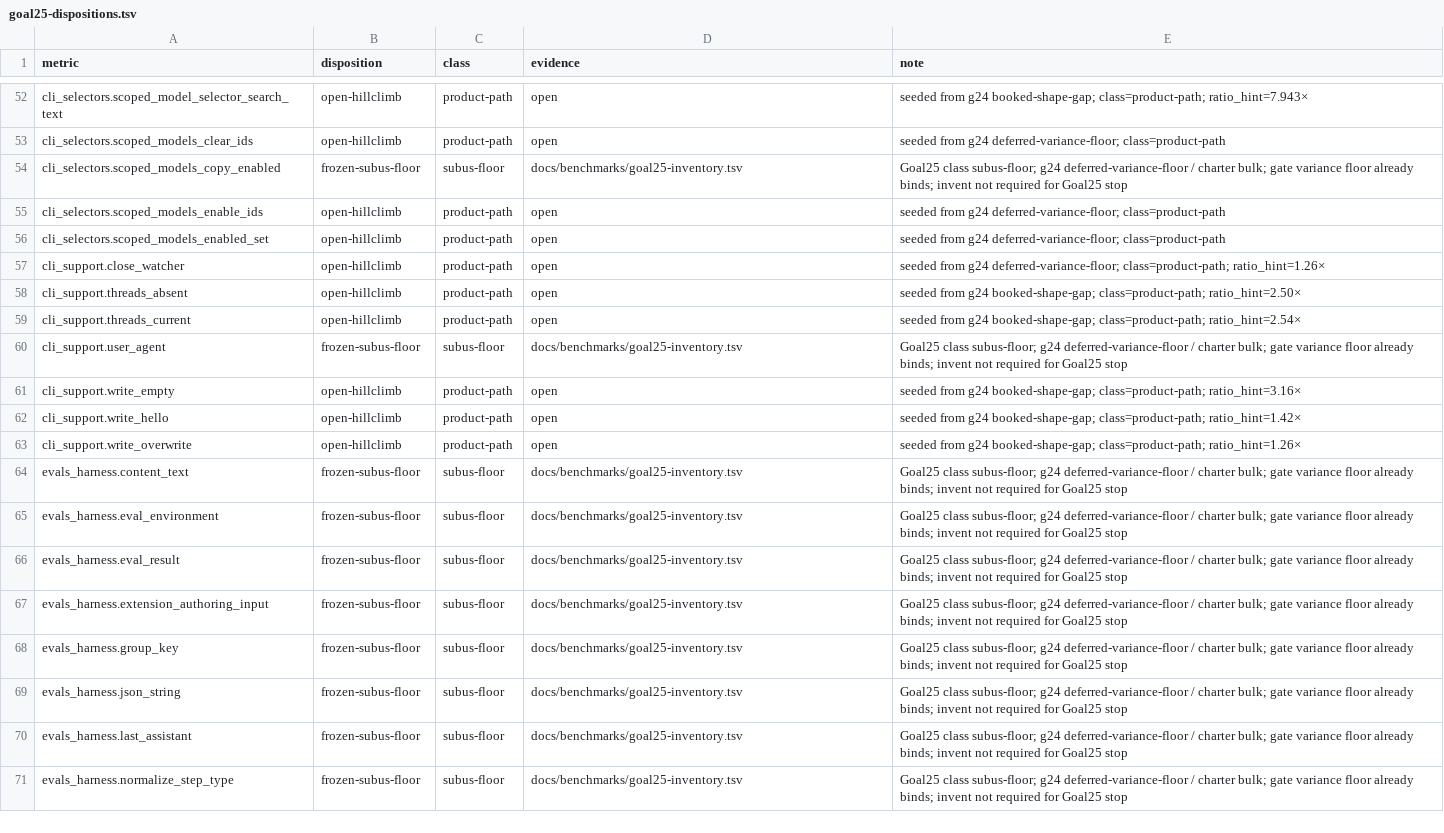
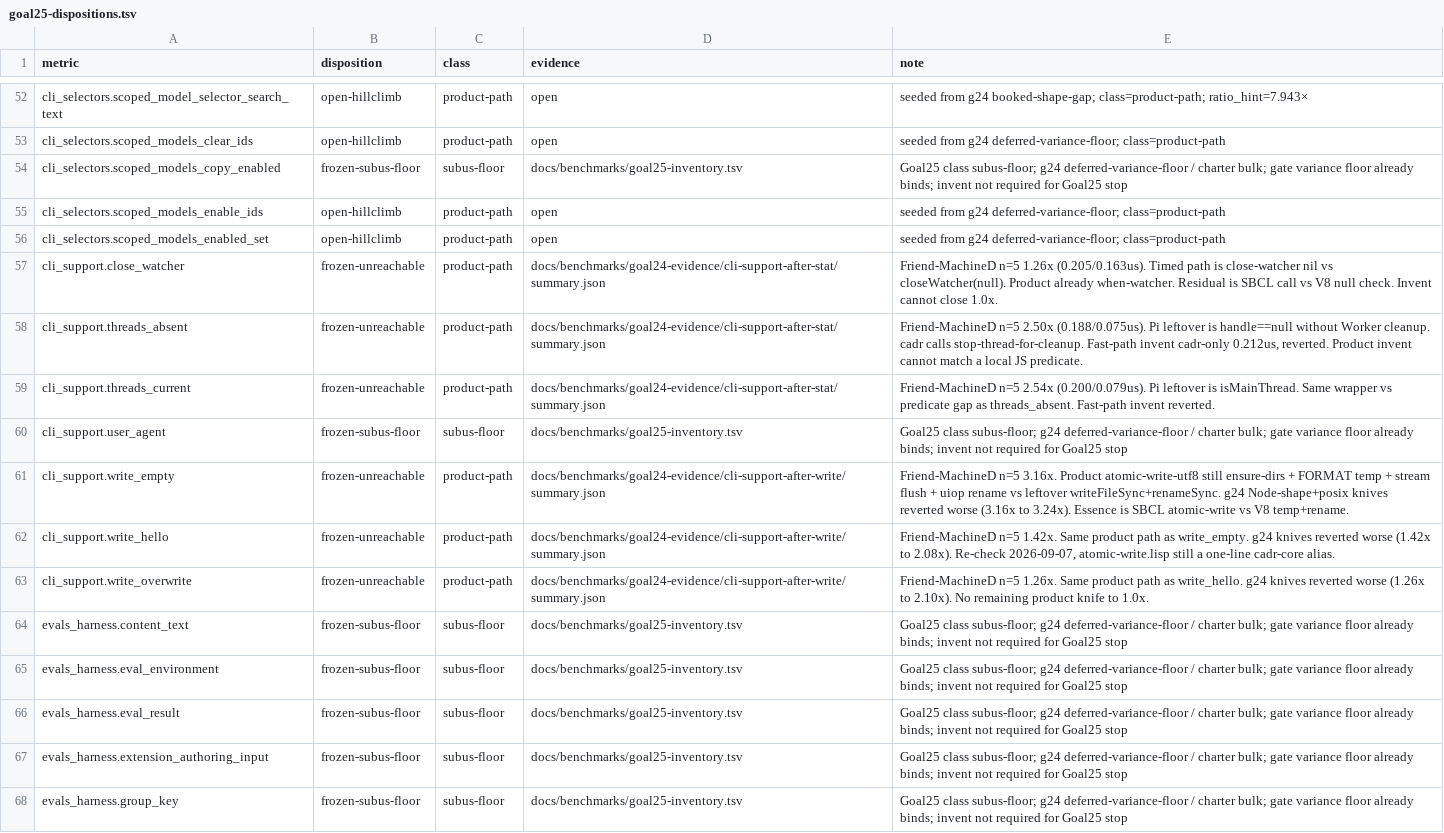
Before and after one commit to artwalker/cadr, a TSV file: docs/benchmarks/goal25-dispositions.tsv, drawn as a sheet; only a part is shown, gaps mark what is left out; the shorter side is filled out with more unchanged rows.

```diff
--- a/docs/benchmarks/goal25-dispositions.tsv
+++ b/docs/benchmarks/goal25-dispositions.tsv
@@ -56,9 +56,9 @@ cli_selectors.scoped_models_enable_ids	open-hillclimb	product-path	open	seeded f
 cli_selectors.scoped_models_enabled_set	open-hillclimb	product-path	open	seeded from g24 deferred-variance-floor; class=product-path
-cli_support.close_watcher	open-hillclimb	product-path	open	seeded from g24 deferred-variance-floor; class=product-path; ratio_hint=1.26×
-cli_support.threads_absent	open-hillclimb	product-path	open	seeded from g24 booked-shape-gap; class=product-path; ratio_hint=2.50×
-cli_support.threads_current	open-hillclimb	product-path	open	seeded from g24 booked-shape-gap; class=product-path; ratio_hint=2.54×
+cli_support.close_watcher	frozen-unreachable	product-path	docs/benchmarks/goal24-evidence/cli-support-after-stat/summary.json	Friend-MachineD n=5 1.26x (0.205/0.163us). Timed path is close-watcher nil vs closeWatcher(null). Product already when-watcher. Residual is SBCL call vs V8 null check. Invent cannot close 1.0x.
+cli_support.threads_absent	frozen-unreachable	product-path	docs/benchmarks/goal24-evidence/cli-support-after-stat/summary.json	Friend-MachineD n=5 2.50x (0.188/0.075us). Pi leftover is handle==null without Worker cleanup. cadr calls stop-thread-for-cleanup. Fast-path invent cadr-only 0.212us, reverted. Product invent cannot match a local JS predicate.
+cli_support.threads_current	frozen-unreachable	product-path	docs/benchmarks/goal24-evidence/cli-support-after-stat/summary.json	Friend-MachineD n=5 2.54x (0.200/0.079us). Pi leftover is isMainThread. Same wrapper vs predicate gap as threads_absent. Fast-path invent reverted.
 cli_support.user_agent	frozen-subus-floor	subus-floor	docs/benchmarks/goal25-inventory.tsv	Goal25 class subus-floor; g24 deferred-variance-floor / charter bulk; gate variance floor already binds; invent not required for Goal25 stop
-cli_support.write_empty	open-hillclimb	product-path	open	seeded from g24 booked-shape-gap; class=product-path; ratio_hint=3.16×
-cli_support.write_hello	open-hillclimb	product-path	open	seeded from g24 booked-shape-gap; class=product-path; ratio_hint=1.42×
-cli_support.write_overwrite	open-hillclimb	product-path	open	seeded from g24 booked-shape-gap; class=product-path; ratio_hint=1.26×
+cli_support.write_empty	frozen-unreachable	product-path	docs/benchmarks/goal24-evidence/cli-support-after-write/summary.json	Friend-MachineD n=5 3.16x. Product atomic-write-utf8 still ensure-dirs + FORMAT temp + stream flush + uiop rename vs leftover writeFileSync+renameSync. g24 Node-shape+posix knives reverted worse (3.16x to 3.24x). Essence is SBCL atomic-write vs V8 temp+rename.
+cli_support.write_hello	frozen-unreachable	product-path	docs/benchmarks/goal24-evidence/cli-support-after-write/summary.json	Friend-MachineD n=5 1.42x. Same product path as write_empty. g24 knives reverted worse (1.42x to 2.08x). Re-check 2026-09-07, atomic-write.lisp still a one-line cadr-core alias.
+cli_support.write_overwrite	frozen-unreachable	product-path	docs/benchmarks/goal24-evidence/cli-support-after-write/summary.json	Friend-MachineD n=5 1.26x. Same product path as write_hello. g24 knives reverted worse (1.26x to 2.10x). No remaining product knife to 1.0x.
 evals_harness.content_text	frozen-subus-floor	subus-floor	docs/benchmarks/goal25-inventory.tsv	Goal25 class subus-floor; g24 deferred-variance-floor / charter bulk; gate variance floor already binds; invent not required for Goal25 stop
```
Also changed, not shown: .audit/goal25-decisions.tsv.
